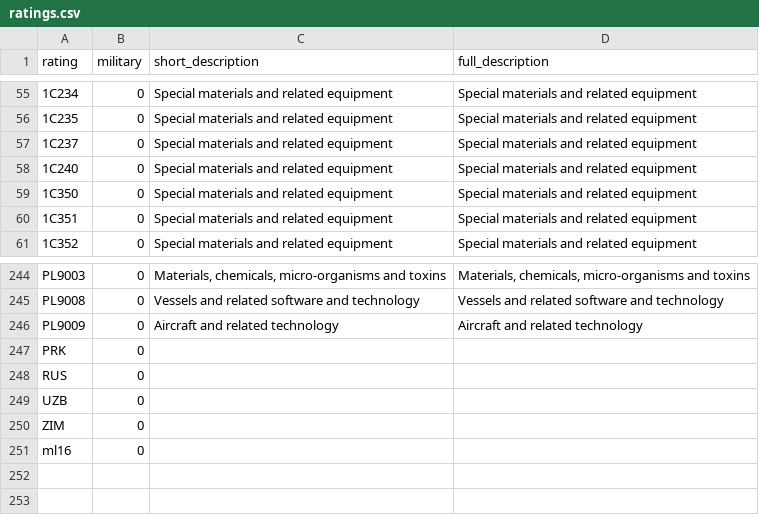
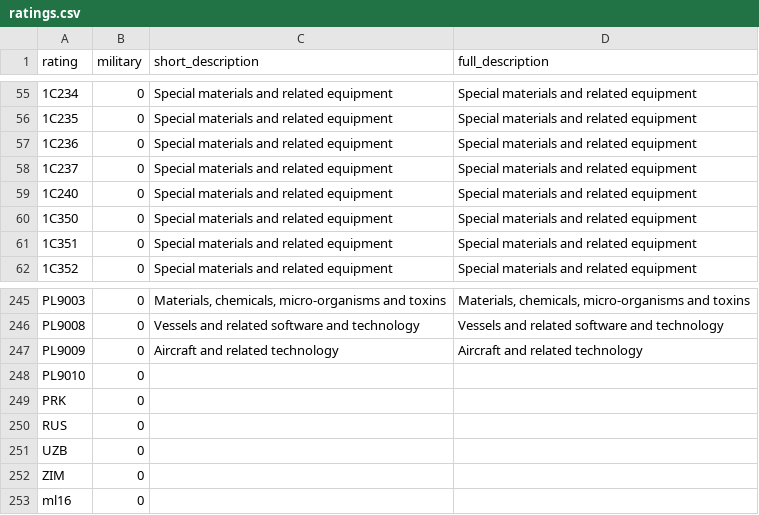
Before and after one commit to caatdata/uk-arms-export-data, a CSV file: ratings.csv, drawn as a sheet; only a part is shown, gaps mark what is left out; the diff names each change by its address in the sheet, - before the commit and + after, or states it on an @@ line.

```diff
--- a/ratings.csv
+++ b/ratings.csv
+row 57: 1C236 | 0 | Special materials and related equipment | Special materials and related equipment
+row 248: PL9010 | 0
```
Also changed, not shown: footnotes_region.csv, 5 other files.
